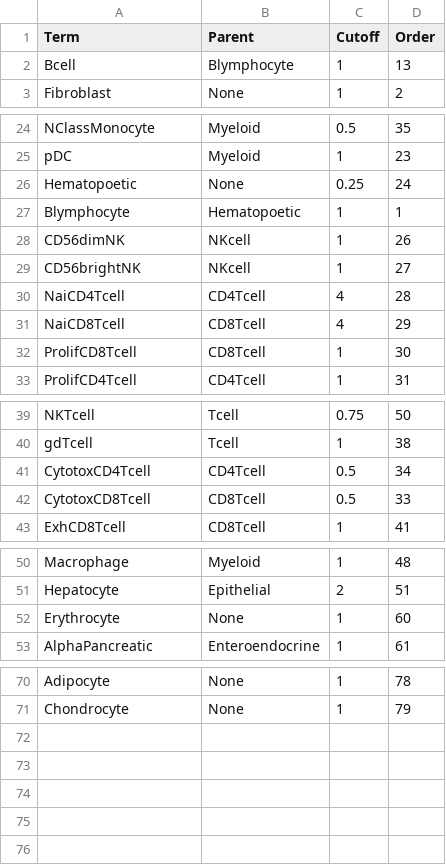
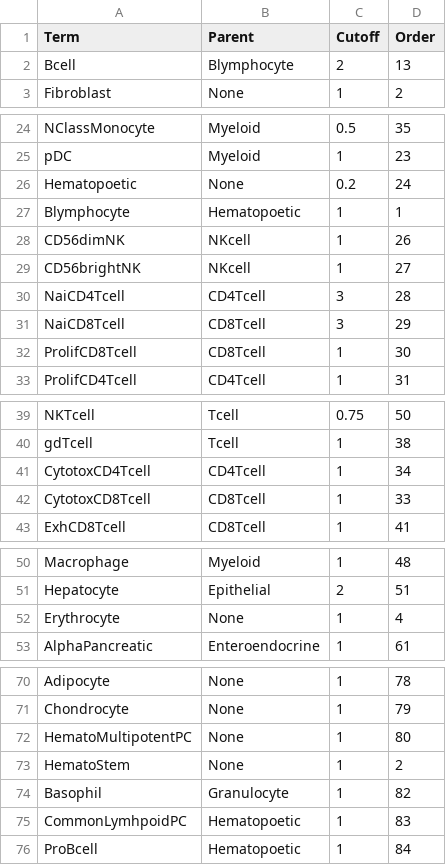
Before and after one commit to bedapub/besca, a TSV file: besca/datasets/genesets/CellNames_scseqCMs6_config.tsv, drawn as a sheet; only a part is shown, gaps mark what is left out; the diff covers the shown part only.

```diff
--- a/besca/datasets/genesets/CellNames_scseqCMs6_config.tsv
+++ b/besca/datasets/genesets/CellNames_scseqCMs6_config.tsv
@@ -1,3 +1,3 @@
 Term	Parent	Cutoff	Order
-Bcell	Blymphocyte	1	13
+Bcell	Blymphocyte	2	13
 Fibroblast	None	1	2
@@ -25,3 +25,3 @@ NClassMonocyte	Myeloid	0.5	35
 pDC	Myeloid	1	23
-Hematopoetic	None	0.25	24
+Hematopoetic	None	0.2	24
 Blymphocyte	Hematopoetic	1	1
@@ -29,4 +29,4 @@ CD56dimNK	NKcell	1	26
 CD56brightNK	NKcell	1	27
-NaiCD4Tcell	CD4Tcell	4	28
-NaiCD8Tcell	CD8Tcell	4	29
+NaiCD4Tcell	CD4Tcell	3	28
+NaiCD8Tcell	CD8Tcell	3	29
 ProlifCD8Tcell	CD8Tcell	1	30
@@ -40,4 +40,4 @@ NKTcell	Tcell	0.75	50
 gdTcell	Tcell	1	38
-CytotoxCD4Tcell	CD4Tcell	0.5	34
-CytotoxCD8Tcell	CD8Tcell	0.5	33
+CytotoxCD4Tcell	CD4Tcell	1	34
+CytotoxCD8Tcell	CD8Tcell	1	33
 ExhCD8Tcell	CD8Tcell	1	41
@@ -51,3 +51,3 @@ Macrophage	Myeloid	1	48
 Hepatocyte	Epithelial	2	51
-Erythrocyte	None	1	60
+Erythrocyte	None	1	4
 AlphaPancreatic	Enteroendocrine	1	61
@@ -71 +71,6 @@ Adipocyte	None	1	78
 Chondrocyte	None	1	79
+HematoMultipotentPC	None	1	80
+HematoStem	None	1	2
+Basophil	Granulocyte	1	82
+CommonLymhpoidPC	Hematopoetic	1	83
+ProBcell	Hematopoetic	1	84
```
Also changed, not shown: 1 edited cell elsewhere in this file, 3 other files.
